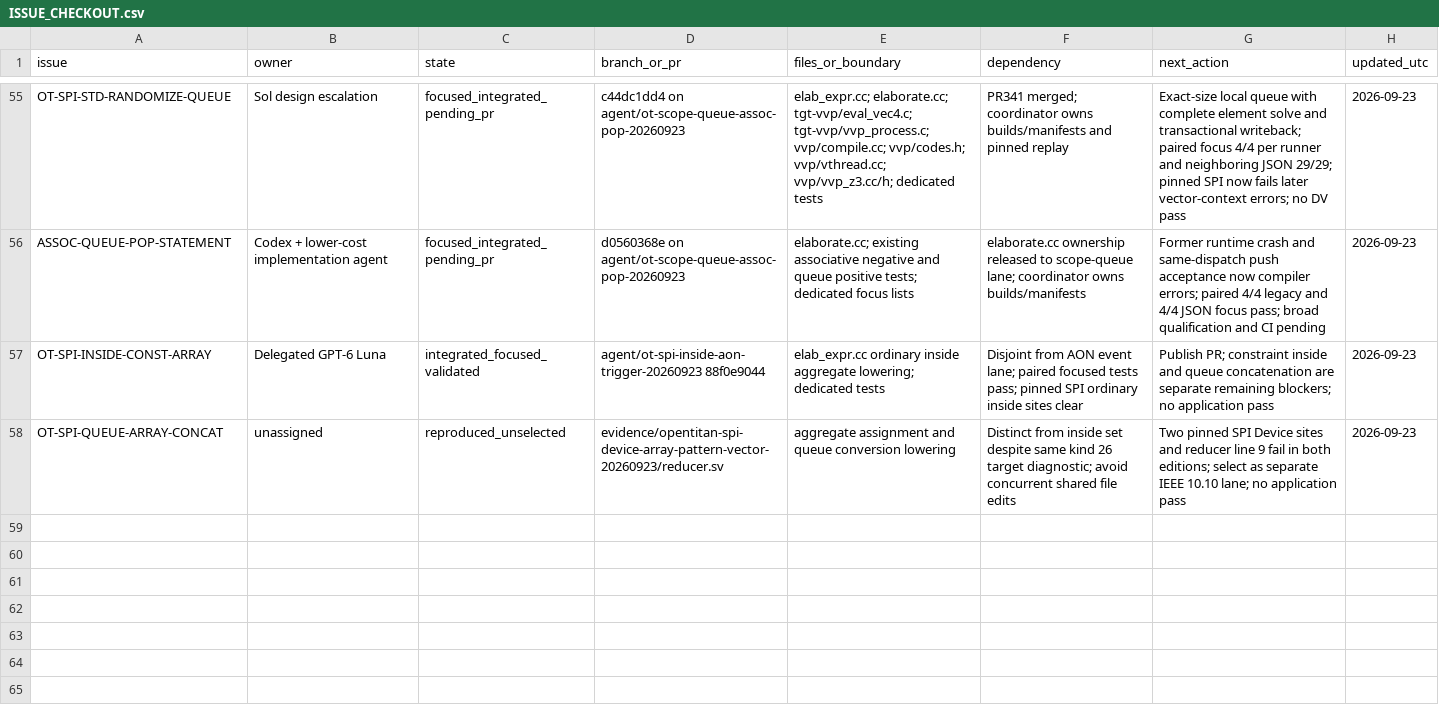
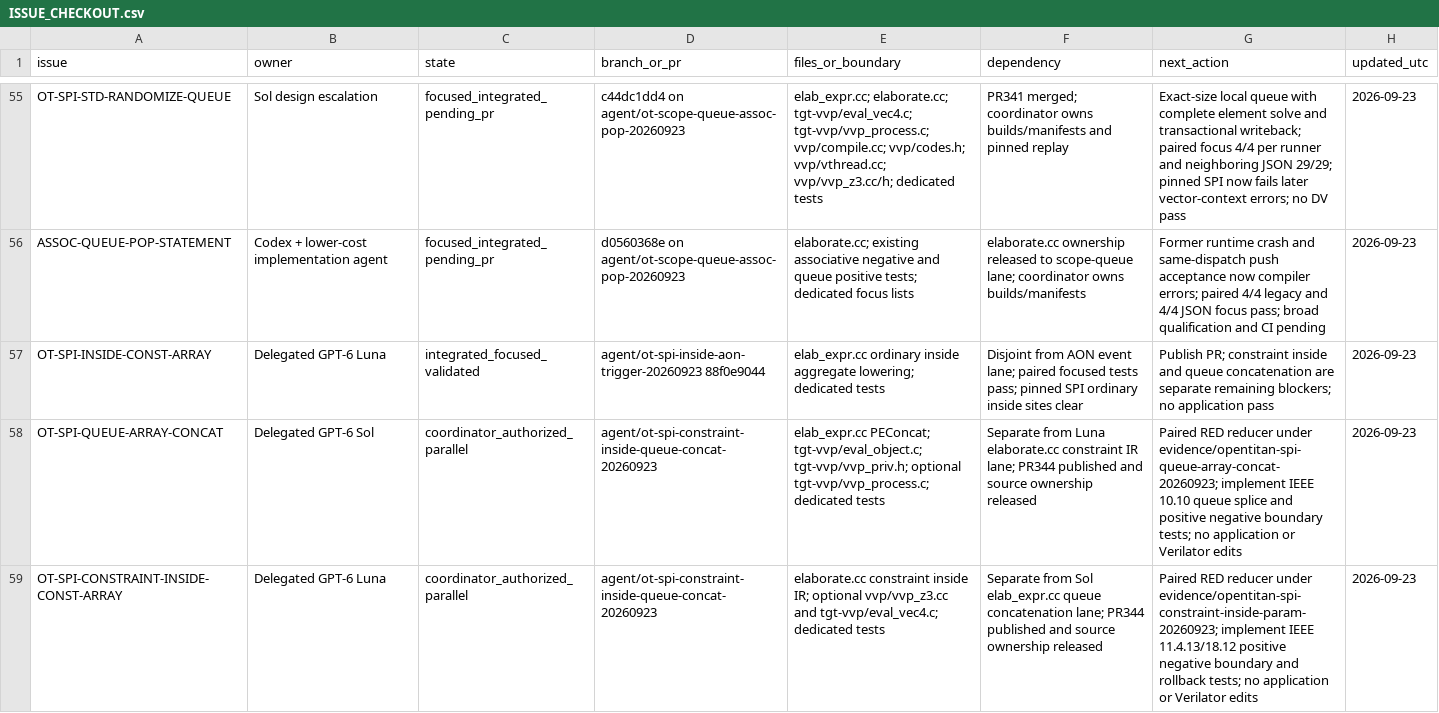
Before and after one commit to dsellerbrock/iverilog-uvm, a CSV file: .ai/ISSUE_CHECKOUT.csv, drawn as a sheet; only a part is shown, gaps mark what is left out.

Commit message:
Authorize disjoint SPI constraint and queue concatenation lanes

```diff
--- a/.ai/ISSUE_CHECKOUT.csv
+++ b/.ai/ISSUE_CHECKOUT.csv
@@ -57,2 +57,3 @@ ASSOC-QUEUE-POP-STATEMENT,Codex + lower-cost implementation agent,focused_integr
 OT-SPI-INSIDE-CONST-ARRAY,Delegated GPT-6 Luna,integrated_focused_validated,agent/ot-spi-inside-aon-trigger-20260923 88f0e9044,elab_expr.cc ordinary inside aggregate lowering; dedicated tests,Disjoint from AON event lane; paired focused tests pass; pinned SPI ordinary inside sites clear,Publish PR; constraint inside and queue concatenation are separate remaining blockers; no application pass,2026-09-23
-OT-SPI-QUEUE-ARRAY-CONCAT,unassigned,reproduced_unselected,evidence/opentitan-spi-device-array-pattern-vector-20260923/reducer.sv,aggregate assignment and queue conversion lowering,Distinct from inside set despite same kind 26 target diagnostic; avoid concurrent shared file edits,Two pinned SPI Device sites and reducer line 9 fail in both editions; select as separate IEEE 10.10 lane; no application pass,2026-09-23
+OT-SPI-QUEUE-ARRAY-CONCAT,Delegated GPT-6 Sol,coordinator_authorized_parallel,agent/ot-spi-constraint-inside-queue-concat-20260923,elab_expr.cc PEConcat; tgt-vvp/eval_object.c; tgt-vvp/vvp_priv.h; optional tgt-vvp/vvp_process.c; dedicated tests,Separate from Luna elaborate.cc constraint IR lane; PR344 published and source ownership released,Paired RED reducer under evidence/opentitan-spi-queue-array-concat-20260923; implement IEEE 10.10 queue splice and positive negative boundary tests; no application or Verilator edits,2026-09-23
+OT-SPI-CONSTRAINT-INSIDE-CONST-ARRAY,Delegated GPT-6 Luna,coordinator_authorized_parallel,agent/ot-spi-constraint-inside-queue-concat-20260923,elaborate.cc constraint inside IR; optional vvp/vvp_z3.cc and tgt-vvp/eval_vec4.c; dedicated tests,Separate from Sol elab_expr.cc queue concatenation lane; PR344 published and source ownership released,Paired RED reducer under evidence/opentitan-spi-constraint-inside-param-20260923; implement IEEE 11.4.13/18.12 positive negative boundary and rollback tests; no application or Verilator edits,2026-09-23
```
Also changed, not shown: 4 other files.
